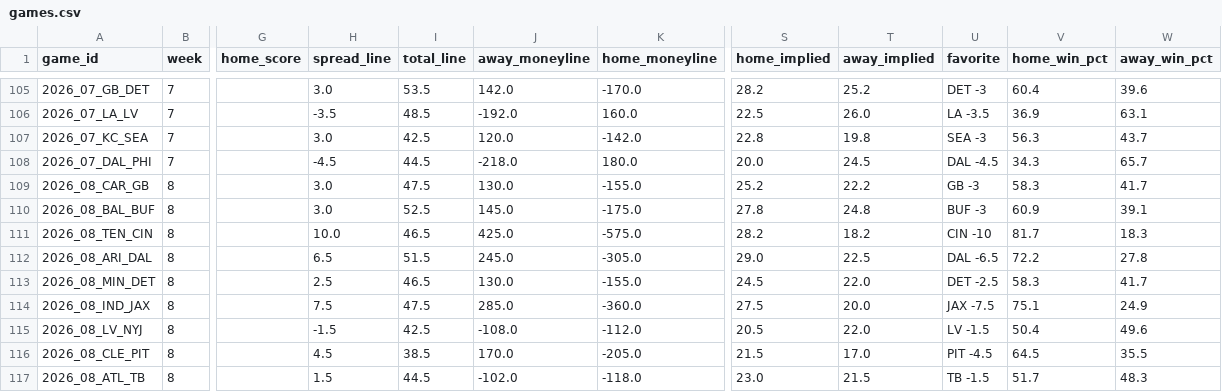
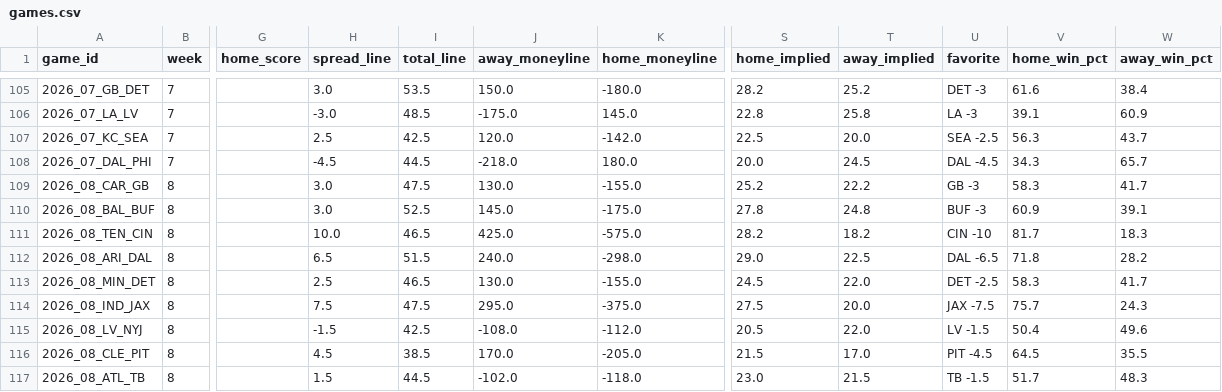
Before and after one commit to bwik4/Matchup-Lab, a CSV file: data/games.csv, drawn as a sheet; only a part is shown, gaps mark what is left out; the diff covers the shown part only; the diff names each change by its address in the sheet, - before the commit and + after, or states it on an @@ line.

```diff
--- a/data/games.csv
+++ b/data/games.csv
-J105 (away_moneyline): 142.0
+J105 (away_moneyline): 150.0
-K105 (home_moneyline): -170.0
+K105 (home_moneyline): -180.0
-V105 (home_win_pct): 60.4
+V105 (home_win_pct): 61.6
-W105 (away_win_pct): 39.6
+W105 (away_win_pct): 38.4
-H106 (spread_line): -3.5
+H106 (spread_line): -3.0
-J106 (away_moneyline): -192.0
+J106 (away_moneyline): -175.0
-K106 (home_moneyline): 160.0
+K106 (home_moneyline): 145.0
-S106 (home_implied): 22.5
+S106 (home_implied): 22.8
-T106 (away_implied): 26.0
+T106 (away_implied): 25.8
-U106 (favorite): LA -3.5
+U106 (favorite): LA -3
-V106 (home_win_pct): 36.9
+V106 (home_win_pct): 39.1
-W106 (away_win_pct): 63.1
+W106 (away_win_pct): 60.9
-H107 (spread_line): 3.0
+H107 (spread_line): 2.5
-S107 (home_implied): 22.8
+S107 (home_implied): 22.5
-T107 (away_implied): 19.8
+T107 (away_implied): 20.0
-U107 (favorite): SEA -3
+U107 (favorite): SEA -2.5
-J112 (away_moneyline): 245.0
+J112 (away_moneyline): 240.0
-K112 (home_moneyline): -305.0
+K112 (home_moneyline): -298.0
-V112 (home_win_pct): 72.2
+V112 (home_win_pct): 71.8
-W112 (away_win_pct): 27.8
+W112 (away_win_pct): 28.2
-J114 (away_moneyline): 285.0
+J114 (away_moneyline): 295.0
-K114 (home_moneyline): -360.0
+K114 (home_moneyline): -375.0
-V114 (home_win_pct): 75.1
+V114 (home_win_pct): 75.7
-W114 (away_win_pct): 24.9
+W114 (away_win_pct): 24.3
```
Also changed, not shown: 32 edited cells elsewhere in this file, data/players.csv, 1 other file.
